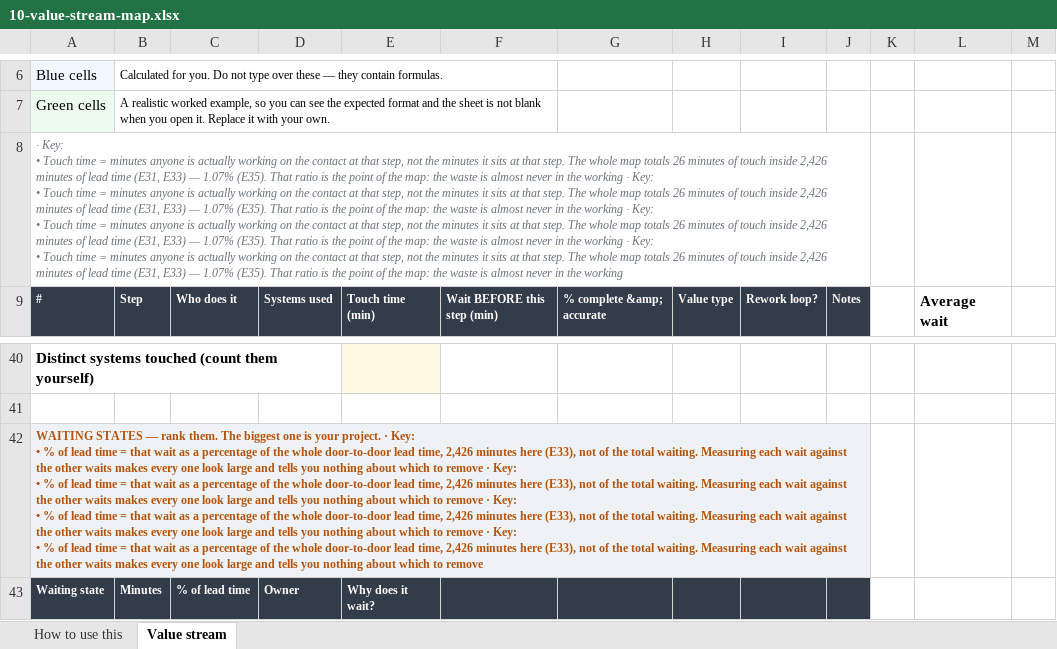
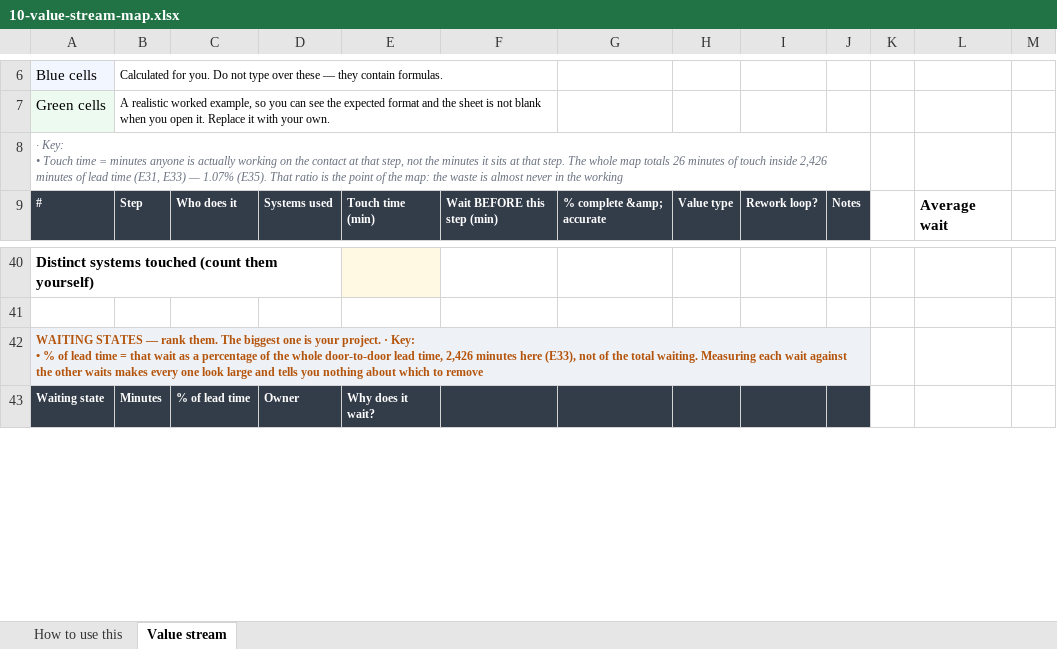
Before and after one commit to Maniwar/six-sigma-blackbelt-support-ops, an Excel workbook: templates/10-value-stream-map.xlsx, sheet Value stream, drawn as a sheet; only a part is shown, gaps mark what is left out; values as stored, in another font and other column widths than the file's, no borders; charts and pictures not drawn; ↵ is a line break in a cell; the diff names each change by its address in the sheet, - before the commit and + after, or states it on an @@ line.

```diff
--- a/templates/10-value-stream-map.xlsx (sheet Value stream)
+++ b/templates/10-value-stream-map.xlsx (sheet Value stream)
-A8: …the working · Key: ↵ • Touch time = minutes anyone is actually working on the contact at that step, not the minutes it sits at that step. The whole map totals 26 minutes of touch inside 2,426 minutes of lead time (E31, E33) — 1.07% (E35). That ratio is the point of the map: the waste is almost never in the working · Key: ↵ • Touch time = minutes anyone is actually working on the contact at that step, not the minutes it sits at that step. The whole map totals 26 minutes of touch inside 2,426 minutes of lead time (E31, E33) — 1.07% (E35). That ratio is the point of the map: the waste is almost never in the working · Key: ↵ • Touch time = minutes anyone is actually working on the contact at that step, not the minutes it sits at that step. The whole map totals 26 minutes of touch inside 2,426 minutes of lead time (E31, E33) — 1.07% (E35). That ratio is the point of the map: the waste is almost never in the working
+A8: …the working
-A42: …to remove · Key: ↵ • % of lead time = that wait as a percentage of the whole door-to-door lead time, 2,426 minutes here (E33), not of the total waiting. Measuring each wait against the other waits makes every one look large and tells you nothing about which to remove · Key: ↵ • % of lead time = that wait as a percentage of the whole door-to-door lead time, 2,426 minutes here (E33), not of the total waiting. Measuring each wait against the other waits makes every one look large and tells you nothing about which to remove · Key: ↵ • % of lead time = that wait as a percentage of the whole door-to-door lead time, 2,426 minutes here (E33), not of the total waiting. Measuring each wait against the other waits makes every one look large and tells you nothing about which to remove
+A42: …to remove
```
Also changed, not shown: templates/11-cause-effect-xy-matrix.xlsx, templates/12-fmea.xlsx, 9 other files.
